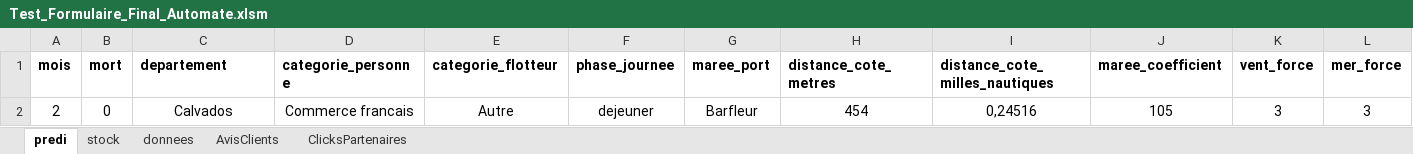
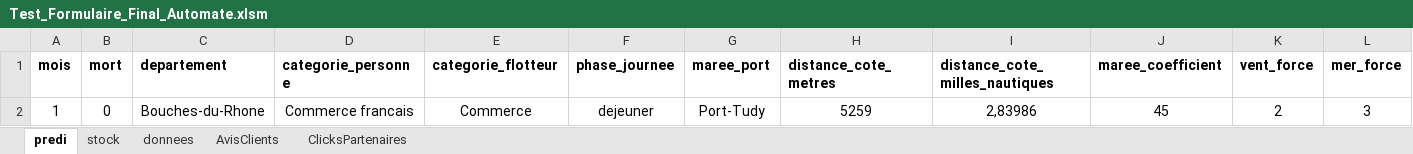
Before and after one commit to zidi0001/Sauvetage, an Excel workbook: Test_Formulaire_Final_Automate.xlsm, sheet predi, drawn as a sheet; only a part is shown; values as stored, in another font and other column widths than the file's, no borders; charts and pictures and conditional formats not drawn; removed rows and columns are numbered as before the commit, all else as after; rows hold the shown columns only; the diff names each change by its address in the sheet, - before the commit and + after, or states it on an @@ line.

```diff
--- a/Test_Formulaire_Final_Automate.xlsm (sheet predi)
+++ b/Test_Formulaire_Final_Automate.xlsm (sheet predi)
-row 2: 2 | 0 | Calvados | Commerce francais | Autre | dejeuner | Barfleur | 454 | 0,24516 | 105 | 3 | 3
+row 2: 1 | 0 | Bouches-du-Rhone | Commerce francais | Commerce | dejeuner | Port-Tudy | 5259 | 2,83986 | 45 | 2 | 3
```
Also changed, not shown: sheet stock, 2 other files.
